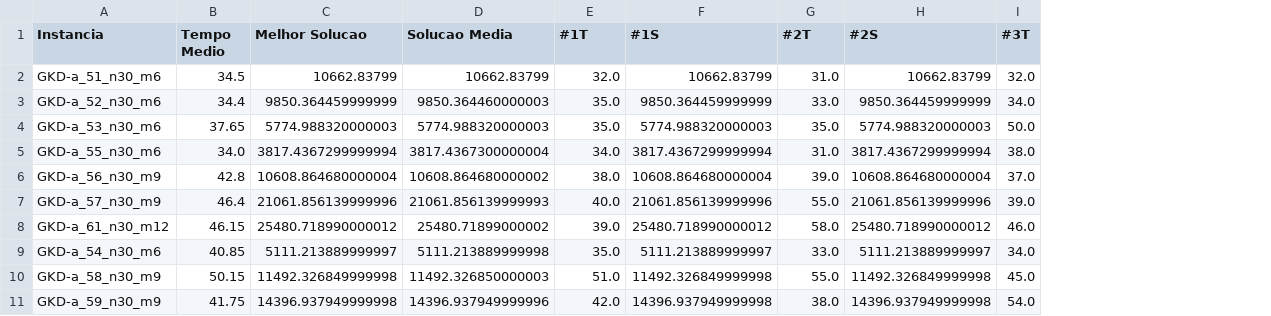
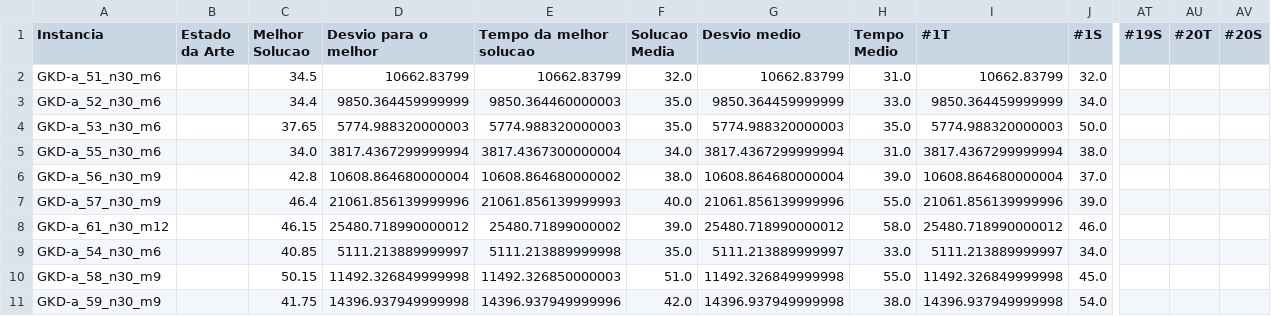
Before and after one commit to vensller/Maximum-Diversity-Problem, a CSV file: Resultados/GKD-a/resultados.csv, drawn as a sheet; only a part is shown, gaps mark what is left out; addresses are those after the commit; the diff covers the shown part only; the diff names each change by its address in the sheet, - before the commit and + after, or states it on an @@ line.

```diff
--- a/Resultados/GKD-a/resultados.csv
+++ b/Resultados/GKD-a/resultados.csv
+column B (Estado da Arte), empty
+column AT (#19S), empty
+column AU (#20T), empty
+column AV (#20S), empty
-C1: Tempo Medio
+C1: Melhor Solucao
-D1: Melhor Solucao
+D1: Desvio para o melhor
-E1: Solucao Media
+E1: Tempo da melhor solucao
-F1: #1T
+F1: Solucao Media
-G1: #1S
+G1: Desvio medio
-H1: #2T
+H1: Tempo Medio
-I1: #2S
+I1: #1T
-J1: #3T
+J1: #1S
```
Also changed, not shown: 35 edited cells elsewhere in this file, Resultados/MDG-b/resultados.csv, Resultados/mdplib_2010_bestvalues.csv, 12 other files.
